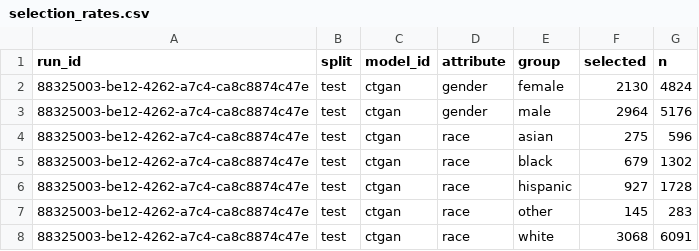
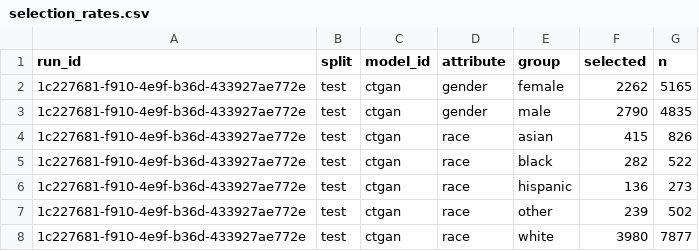
Before and after one commit to equilens-labs/fl-bsa-whitepaper, a CSV file: intake/selection_rates.csv, drawn as a sheet.

```diff
--- a/intake/selection_rates.csv
+++ b/intake/selection_rates.csv
@@ -1,8 +1,8 @@
 run_id,split,model_id,attribute,group,selected,n
-88325003-be12-4262-a7c4-ca8c8874c47e,test,ctgan,gender,female,2130,4824
-88325003-be12-4262-a7c4-ca8c8874c47e,test,ctgan,gender,male,2964,5176
-88325003-be12-4262-a7c4-ca8c8874c47e,test,ctgan,race,asian,275,596
-88325003-be12-4262-a7c4-ca8c8874c47e,test,ctgan,race,black,679,1302
-88325003-be12-4262-a7c4-ca8c8874c47e,test,ctgan,race,hispanic,927,1728
-88325003-be12-4262-a7c4-ca8c8874c47e,test,ctgan,race,other,145,283
-88325003-be12-4262-a7c4-ca8c8874c47e,test,ctgan,race,white,3068,6091
+1c227681-f910-4e9f-b36d-433927ae772e,test,ctgan,gender,female,2262,5165
+1c227681-f910-4e9f-b36d-433927ae772e,test,ctgan,gender,male,2790,4835
+1c227681-f910-4e9f-b36d-433927ae772e,test,ctgan,race,asian,415,826
+1c227681-f910-4e9f-b36d-433927ae772e,test,ctgan,race,black,282,522
+1c227681-f910-4e9f-b36d-433927ae772e,test,ctgan,race,hispanic,136,273
+1c227681-f910-4e9f-b36d-433927ae772e,test,ctgan,race,other,239,502
+1c227681-f910-4e9f-b36d-433927ae772e,test,ctgan,race,white,3980,7877
```
Also changed, not shown: intake/group_confusion.csv, intake/metrics_long.csv, 12 other files.
